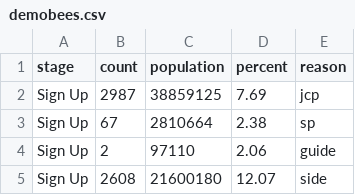
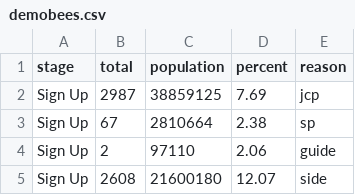
Before and after one commit to KrautGTI/charts, a CSV file: data/demobees.csv, drawn as a sheet; only a part is shown.

Commit message:
Update demobees.csv

```diff
--- a/data/demobees.csv
+++ b/data/demobees.csv
@@ -1,2 +1,2 @@
-stage,count,population,percent,reason
+stage,total,population,percent,reason
 Sign Up,2987,38859125,7.69,jcp
```
